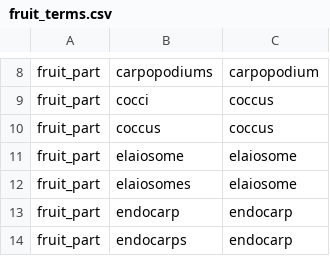
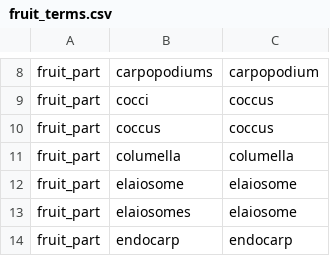
Before and after one commit to rafelafrance/ConservationConcernFlorida, a CSV file: ccf/rules/terms/fruit_terms.csv, drawn as a sheet; only a part is shown, gaps mark what is left out; the shorter side is filled out with more unchanged rows.

```diff
--- a/ccf/rules/terms/fruit_terms.csv
+++ b/ccf/rules/terms/fruit_terms.csv
@@ -10,2 +10,3 @@ fruit_part,cocci,coccus
 fruit_part,coccus,coccus
+fruit_part,columella,columella
 fruit_part,elaiosome,elaiosome
```
Also changed, not shown: ccf/rules/terms/leaf_terms.csv, ccf/rules/terms/other_terms.csv, 10 other files.
